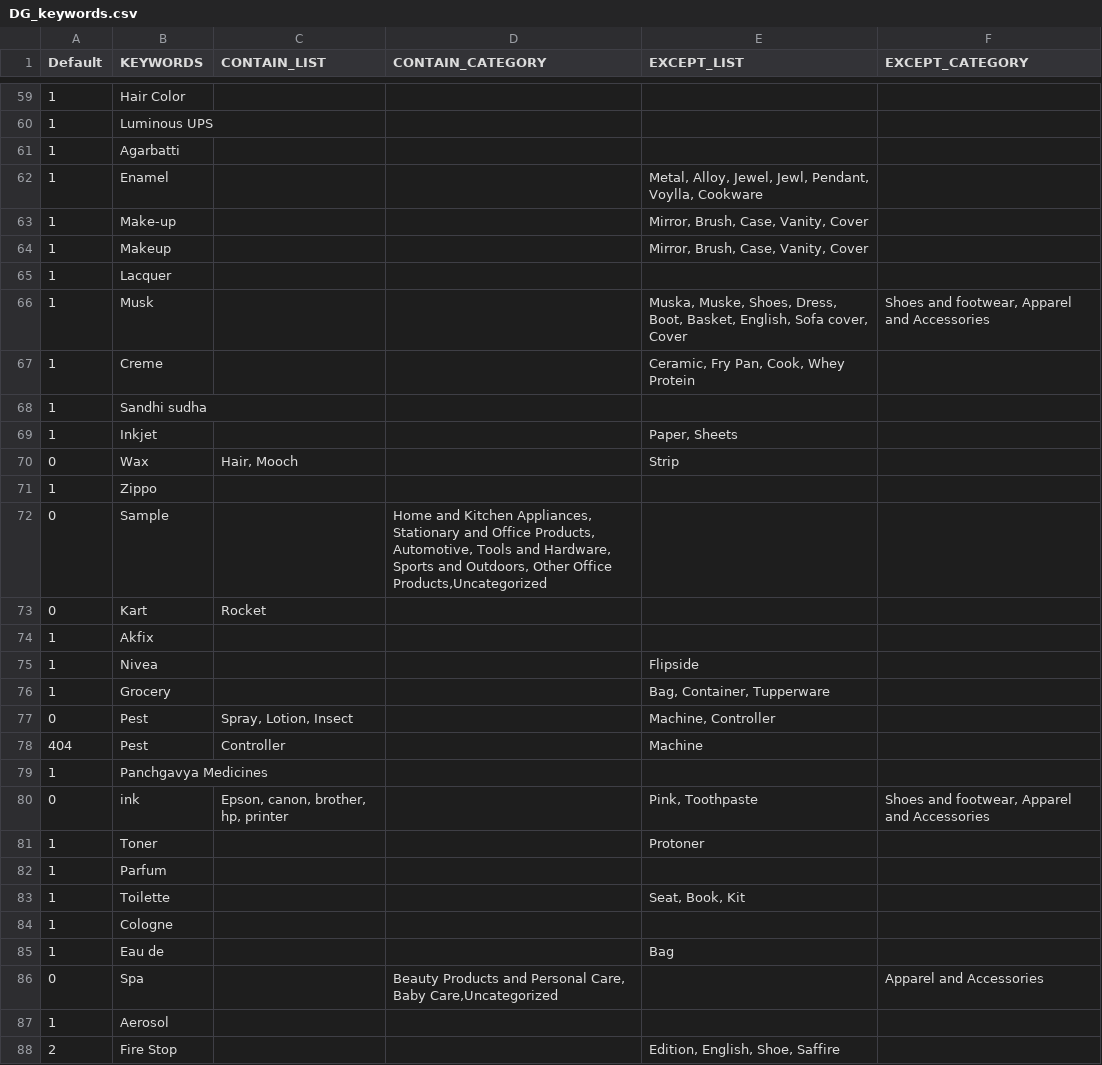
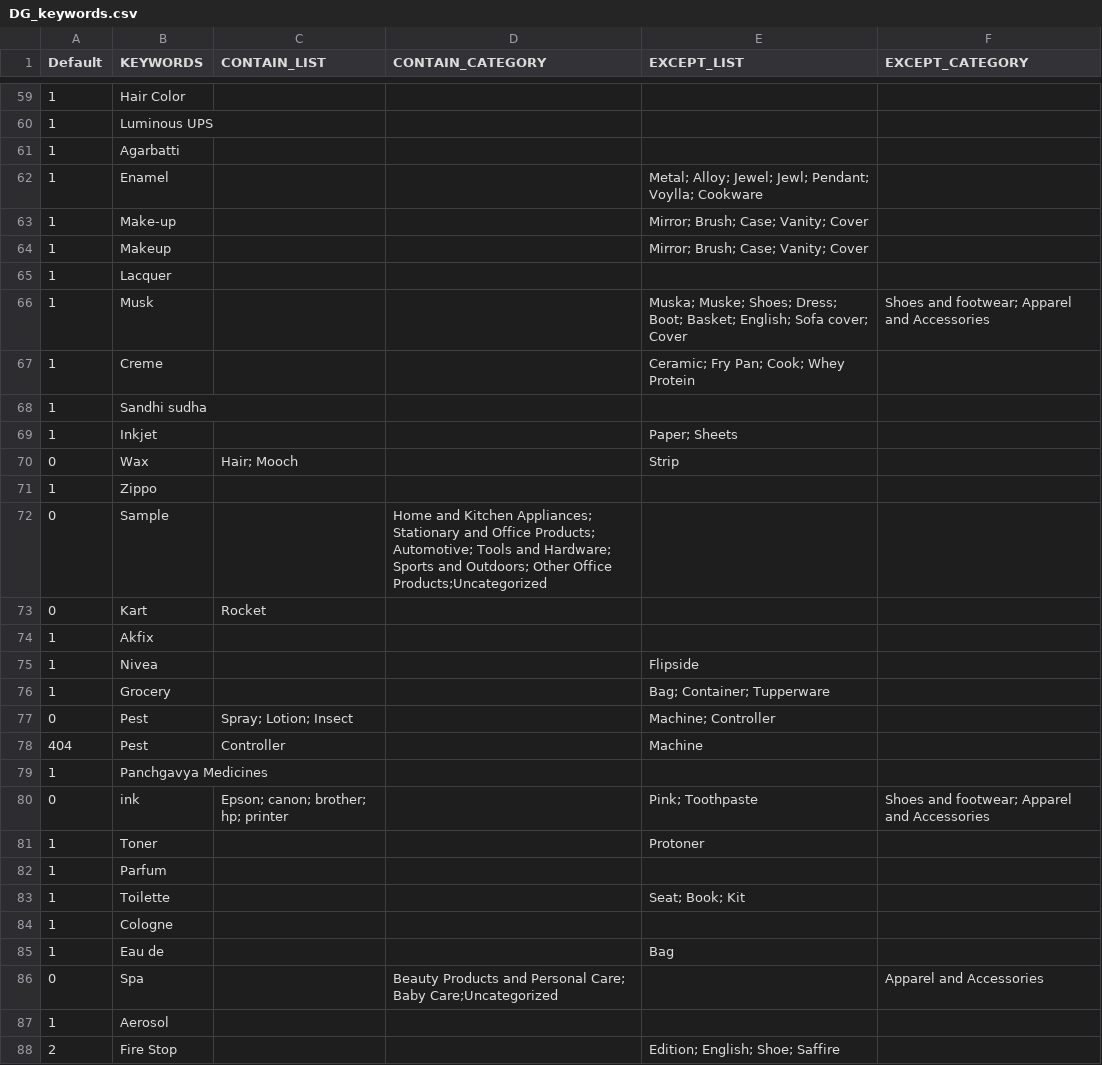
Before and after one commit to mohitt008/dg_score, a CSV file: data/DG_keywords.csv, drawn as a sheet; only a part is shown, gaps mark what is left out; the diff covers the shown part only.

```diff
--- a/data/DG_keywords.csv
+++ b/data/DG_keywords.csv
@@ -61,13 +61,13 @@ Default,KEYWORDS,CONTAIN_LIST,CONTAIN_CATEGORY,EXCEPT_LIST,EXCEPT_CATEGORY
 1,Agarbatti,,,,
-1,Enamel,,,"Metal, Alloy, Jewel, Jewl, Pendant, Voylla, Cookware",
-1,Make-up,,,"Mirror, Brush, Case, Vanity, Cover",
-1,Makeup,,,"Mirror, Brush, Case, Vanity, Cover",
+1,Enamel,,,Metal; Alloy; Jewel; Jewl; Pendant; Voylla; Cookware,
+1,Make-up,,,Mirror; Brush; Case; Vanity; Cover,
+1,Makeup,,,Mirror; Brush; Case; Vanity; Cover,
 1,Lacquer,,,,
-1,Musk,,,"Muska, Muske, Shoes, Dress, Boot, Basket, English, Sofa cover, Cover","Shoes and footwear, Apparel and Accessories"
-1,Creme,,,"Ceramic, Fry Pan, Cook, Whey Protein",
+1,Musk,,,Muska; Muske; Shoes; Dress; Boot; Basket; English; Sofa cover; Cover,Shoes and footwear; Apparel and Accessories
+1,Creme,,,Ceramic; Fry Pan; Cook; Whey Protein,
 1,Sandhi sudha,,,,
-1,Inkjet,,,"Paper, Sheets",
-0,Wax,"Hair, Mooch",,Strip,
+1,Inkjet,,,Paper; Sheets,
+0,Wax,Hair; Mooch,,Strip,
 1,Zippo,,,,
-0,Sample,,"Home and Kitchen Appliances, Stationary and Office Products, Automotive, Tools and Hardware, Sports and Outdoors, Other Office Products,Uncategorized",,
+0,Sample,,Home and Kitchen Appliances; Stationary and Office Products; Automotive; Tools and Hardware; Sports and Outdoors; Other Office Products;Uncategorized,,
 0,Kart,Rocket,,,
@@ -75,14 +75,14 @@ Default,KEYWORDS,CONTAIN_LIST,CONTAIN_CATEGORY,EXCEPT_LIST,EXCEPT_CATEGORY
 1,Nivea,,,Flipside,
-1,Grocery,,,"Bag, Container, Tupperware",
-0,Pest,"Spray, Lotion, Insect",,"Machine, Controller",
+1,Grocery,,,Bag; Container; Tupperware,
+0,Pest,Spray; Lotion; Insect,,Machine; Controller,
 404,Pest,Controller,,Machine,
 1,Panchgavya Medicines,,,,
-0,ink,"Epson, canon, brother, hp, printer",,"Pink, Toothpaste","Shoes and footwear, Apparel and Accessories"
+0,ink,Epson; canon; brother; hp; printer,,Pink; Toothpaste,Shoes and footwear; Apparel and Accessories
 1,Toner,,,Protoner,
 1,Parfum,,,,
-1,Toilette,,,"Seat, Book, Kit",
+1,Toilette,,,Seat; Book; Kit,
 1,Cologne,,,,
 1,Eau de,,,Bag,
-0,Spa,,"Beauty Products and Personal Care, Baby Care,Uncategorized",,Apparel and Accessories
+0,Spa,,Beauty Products and Personal Care; Baby Care;Uncategorized,,Apparel and Accessories
 1,Aerosol,,,,
-2,Fire Stop,,,"Edition, English, Shoe, Saffire",
+2,Fire Stop,,,Edition; English; Shoe; Saffire,
```
Also changed, not shown: 76 edited cells elsewhere in this file.
